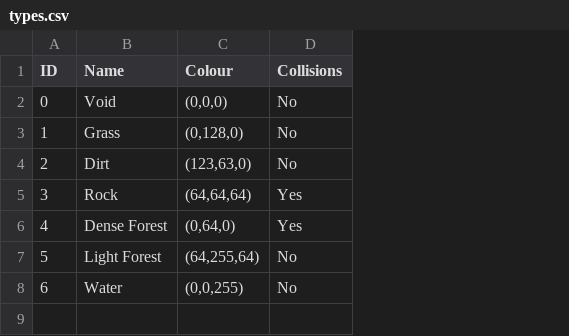
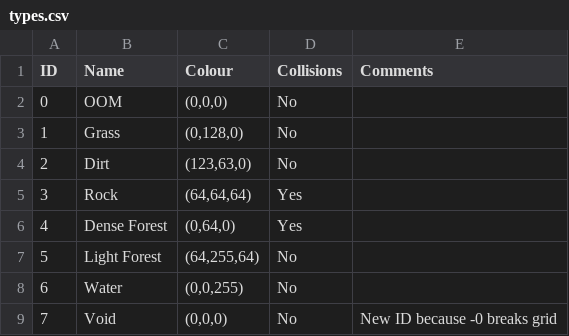
Before and after one commit to Enderbyte-Programs/pydew-valley, a CSV file: types.csv, drawn as a sheet; the diff names each change by its address in the sheet, - before the commit and + after, or states it on an @@ line.

```diff
--- a/types.csv
+++ b/types.csv
+column E (Comments), empty
-B2 (Name): Void
+B2 (Name): OOM
+row 9: 7 | Void | (0,0,0) | No | New ID because -0 breaks grid
```
Also changed, not shown: 2 other files.
